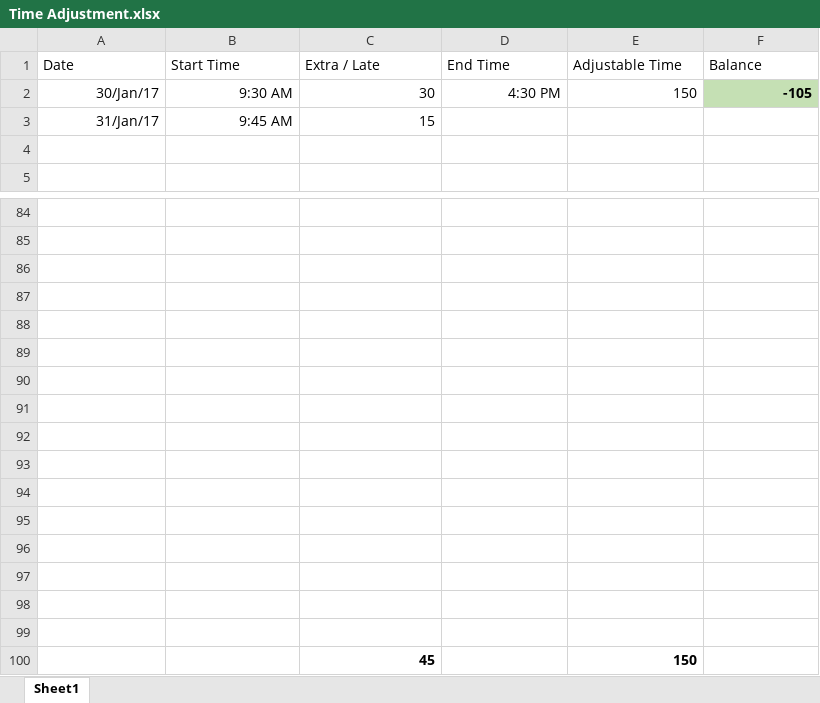
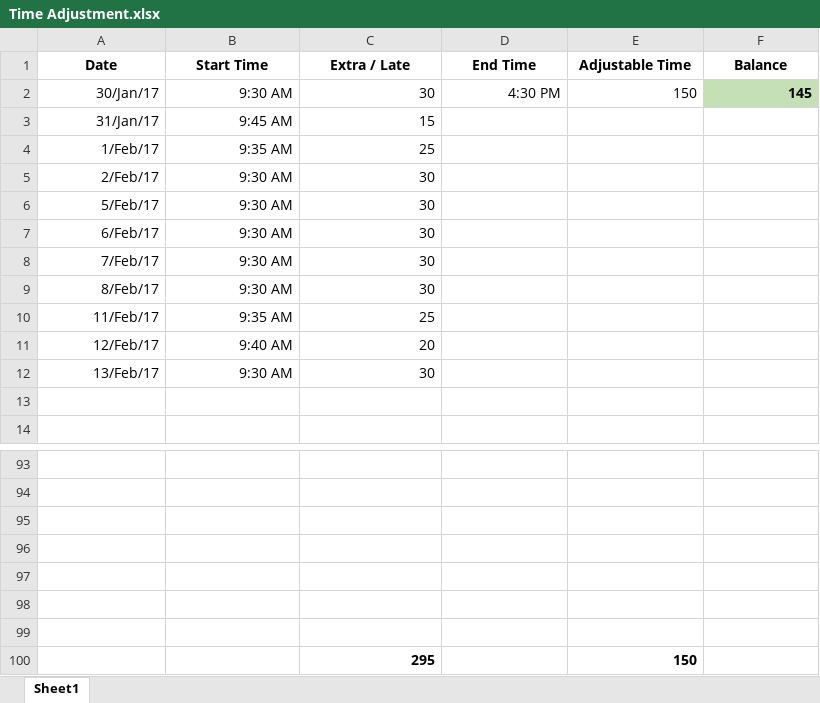
Before and after one commit to rokonsr/Documents, an Excel workbook: Time Adjustment.xlsx, sheet Sheet1, drawn as a sheet; only a part is shown, gaps mark what is left out; values as stored, in another font and other column widths than the file's, no borders; removed rows and columns are numbered as before the commit, all else as after; the diff names each change by its address in the sheet, - before the commit and + after, or states it on an @@ line.

```diff
--- a/Time Adjustment.xlsx (sheet Sheet1)
+++ b/Time Adjustment.xlsx (sheet Sheet1)
@@ A1:F1 bold: off → on, alignment: left → center @@
-F2 (Balance): -105
+F2 (Balance): 145
+row 4: 1/Feb/17 | 9:35 AM | 25
+row 5: 2/Feb/17 | 9:30 AM | 30
+row 6: 5/Feb/17 | 9:30 AM | 30
+row 7: 6/Feb/17 | 9:30 AM | 30
+row 8: 7/Feb/17 | 9:30 AM | 30
+row 9: 8/Feb/17 | 9:30 AM | 30
+row 10: 11/Feb/17 | 9:35 AM | 25
+row 11: 12/Feb/17 | 9:40 AM | 20
+row 12: 13/Feb/17 | 9:30 AM | 30
-row 100: (empty)
+row 100:  |  | 295 |  | 150
-row 92: (empty)
-row 93: (empty)
-row 94: (empty)
-row 95: (empty)
-row 96: (empty)
-row 97: (empty)
-row 98: (empty)
-row 99: (empty)
-row 100:  |  | 45 |  | 150
```
Also changed, not shown: 1 other file.
